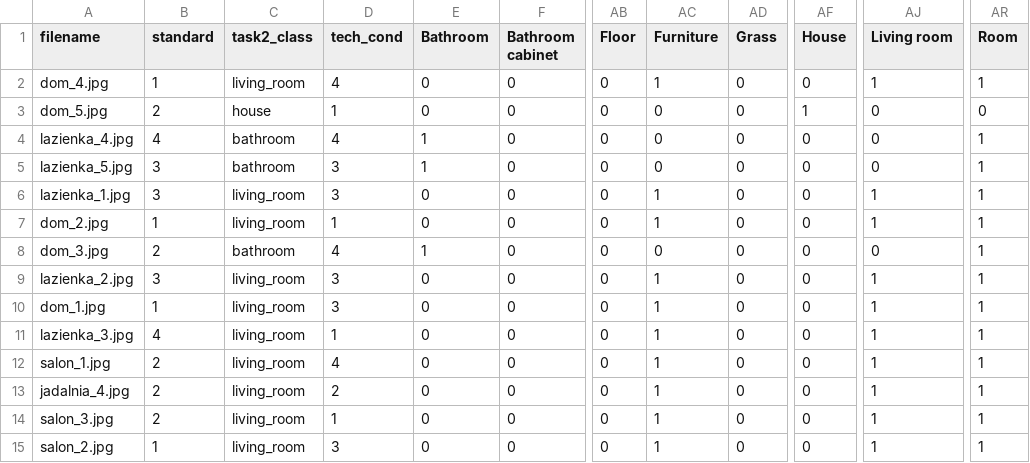
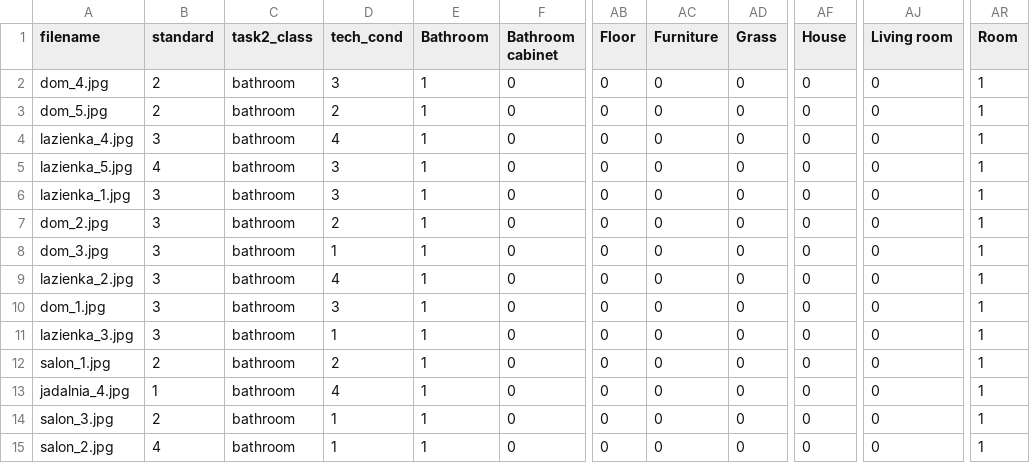
Before and after one commit to Task-4-Developers/skyhacks2019, a CSV file: answers.csv, drawn as a sheet; only a part is shown, gaps mark what is left out; the diff covers the shown part only; the diff names each change by its address in the sheet, - before the commit and + after, or states it on an @@ line.

Commit message:
Add loading weights in answers generator instead of full model

```diff
--- a/answers.csv
+++ b/answers.csv
-B2 (standard): 1
+B2 (standard): 2
-C2 (task2_class): living_room
+C2 (task2_class): bathroom
-D2 (tech_cond): 4
+D2 (tech_cond): 3
-E2:E3 (Bathroom): 0
+E2:E3 (Bathroom): 1
-AC2 (Furniture): 1
+AC2 (Furniture): 0
-AJ2 (Living room): 1
+AJ2 (Living room): 0
-C3 (task2_class): house
+C3 (task2_class): bathroom
-D3 (tech_cond): 1
+D3 (tech_cond): 2
-AF3 (House): 1
+AF3 (House): 0
-AR3 (Room): 0
+AR3 (Room): 1
-B4 (standard): 4
+B4 (standard): 3
-B5 (standard): 3
+B5 (standard): 4
-C6:C7 (task2_class): living_room
+C6:C7 (task2_class): bathroom
-E6:E7 (Bathroom): 0
+E6:E7 (Bathroom): 1
-AC6:AC7 (Furniture): 1
+AC6:AC7 (Furniture): 0
-AJ6:AJ7 (Living room): 1
+AJ6:AJ7 (Living room): 0
-B7 (standard): 1
+B7 (standard): 3
-D7 (tech_cond): 1
+D7 (tech_cond): 2
-B8 (standard): 2
+B8 (standard): 3
-D8 (tech_cond): 4
+D8 (tech_cond): 1
-C9:C15 (task2_class): living_room
+C9:C15 (task2_class): bathroom
-D9 (tech_cond): 3
+D9 (tech_cond): 4
-E9:E15 (Bathroom): 0
+E9:E15 (Bathroom): 1
-AC9:AC15 (Furniture): 1
+AC9:AC15 (Furniture): 0
-AJ9:AJ15 (Living room): 1
+AJ9:AJ15 (Living room): 0
-B10 (standard): 1
+B10 (standard): 3
-B11 (standard): 4
+B11 (standard): 3
-D12 (tech_cond): 4
+D12 (tech_cond): 2
-B13 (standard): 2
+B13 (standard): 1
-D13 (tech_cond): 2
+D13 (tech_cond): 4
-B15 (standard): 1
+B15 (standard): 4
-D15 (tech_cond): 3
+D15 (tech_cond): 1
```
Also changed, not shown: 92 edited cells elsewhere in this file, 3 other files.
